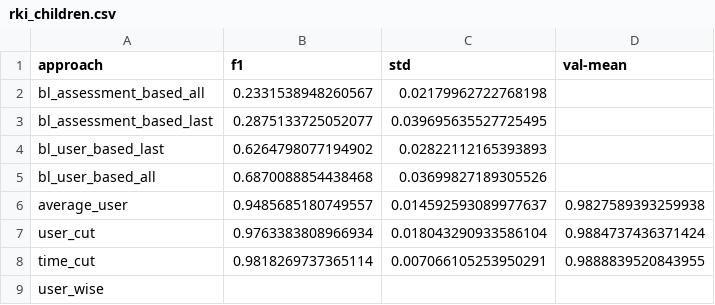
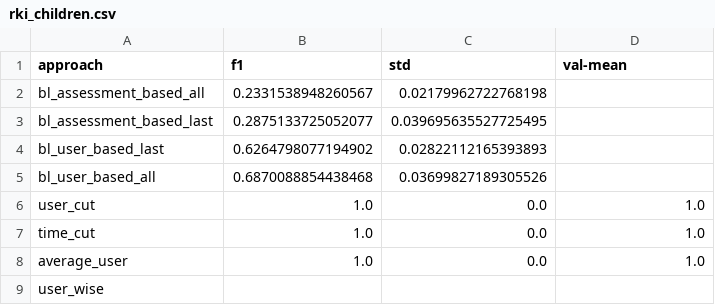
Before and after one commit to joa24jm/UsAs, a CSV file: results/tables/approaches/sorted_users/single_dataset/rki_children.csv, drawn as a sheet.

```diff
--- a/results/tables/approaches/sorted_users/single_dataset/rki_children.csv
+++ b/results/tables/approaches/sorted_users/single_dataset/rki_children.csv
@@ -5,5 +5,5 @@ bl_user_based_last,0.6264798077194902,0.02822112165393893,
 bl_user_based_all,0.6870088854438468,0.03699827189305526,
-average_user,0.9485685180749557,0.014592593089977637,0.9827589393259938
-user_cut,0.9763383808966934,0.018043290933586104,0.9884737436371424
-time_cut,0.9818269737365114,0.007066105253950291,0.9888839520843955
+user_cut,1.0,0.0,1.0
+time_cut,1.0,0.0,1.0
+average_user,1.0,0.0,1.0
 user_wise,,,
```
Also changed, not shown: results/tables/approaches/sorted_users/approaches_ranking.csv, results/tables/approaches/sorted_users/raw_results.csv, 15 other files.
